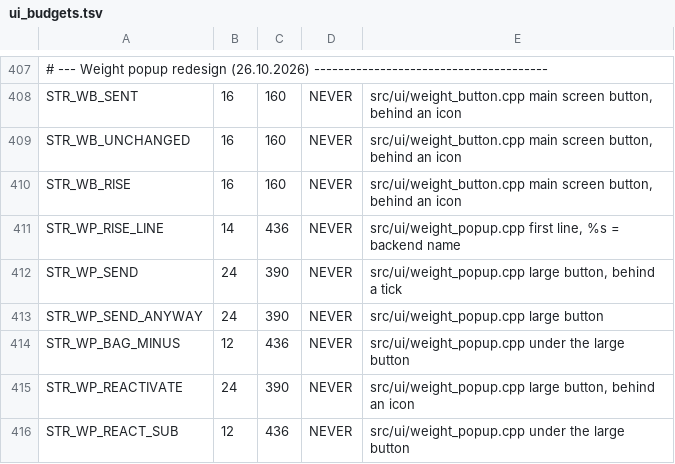
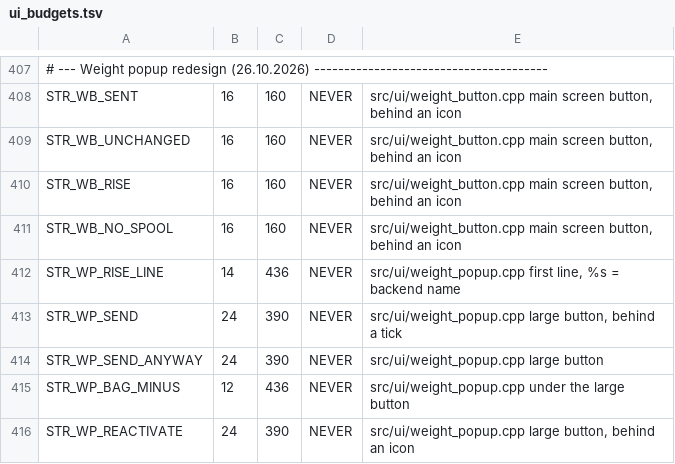
Before and after one commit to Jensilein/SpoolmanScale, a TSV file: tools/ui_budgets.tsv, drawn as a sheet; only a part is shown, gaps mark what is left out; the shorter side is filled out with more unchanged rows; the diff names each change by its address in the sheet, - before the commit and + after, or states it on an @@ line.

Commit message:
fix(weight): auto weighing writes nothing while the pad is too light for the spool
A tag held to the reader without its spool - a loose sticker being
swapped - counts as present over an empty pad. After three steady seconds
the scale filed spool 27 as 0 g. Now a reading that is too light for the
spool starts no countdown and writes nothing; the weight button shows
"Spule fehlt" / "No spool" / "Pas de bobine" until a real weight arrives
or the tag goes, and the log says so once per spool.

Too light means under 20 g (AUTO_WEIGHT_EMPTY_PAD_G), or, when the empty
weight was measured for this very spool (TARE_SPOOL), more than 15 g
(AUTO_WEIGHT_UNDER_TARE_G) under it. A filament's or vendor's default
empty weight is only a guess - a lighter cardboard spool of the same
filament is normal - so only the 20 g floor applies then. A spool weighed
empty still reads near its tare and is written as before.

The rule is autoWeightPadTooLight() in services/auto_weight_state, checked
on the host by test/test_auto_weight_pad.py. The new caption has the same
160 px budget as the other weight button captions in tools/ui_budgets.tsv.

```diff
--- a/tools/ui_budgets.tsv
+++ b/tools/ui_budgets.tsv
+row 411: STR_WB_NO_SPOOL | 16 | 160 | NEVER | src/ui/weight_button.cpp main screen button, behind an icon
```
Also changed, not shown: 9 other files.
